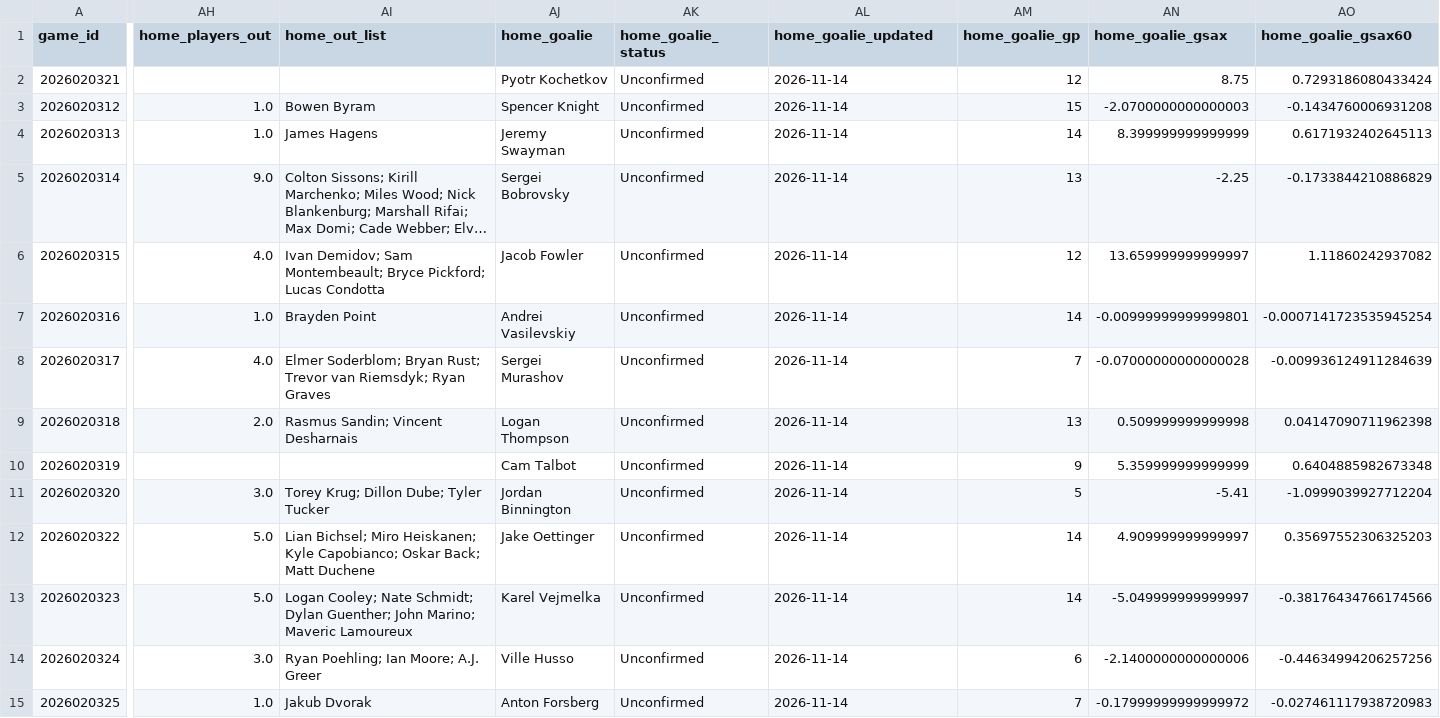
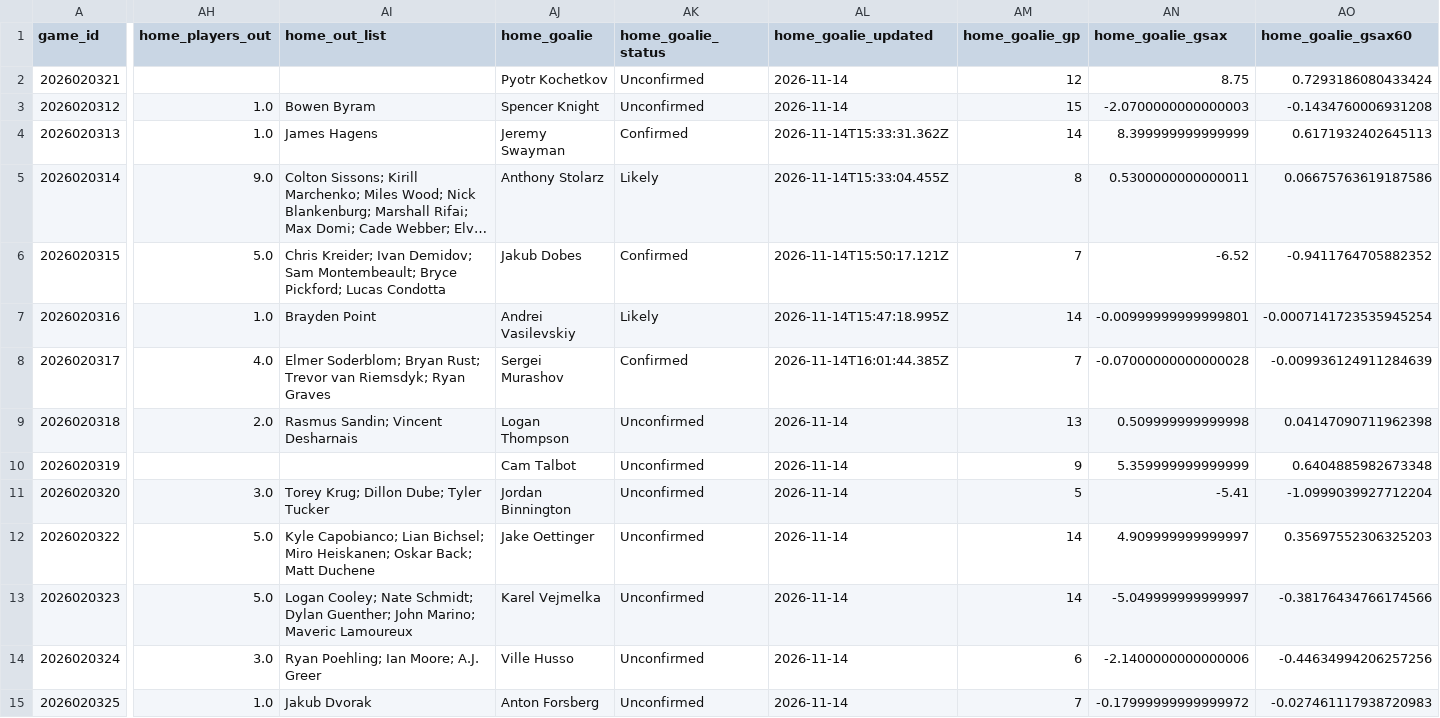
Before and after one commit to qtc8m722n9-dot/nhl-bettings-pipeline, a CSV file: data/slates/2026-11-14.csv, drawn as a sheet; only a part is shown, gaps mark what is left out; long unchanged cells end in …; the diff names each change by its address in the sheet, - before the commit and + after, or states it on an @@ line.

```diff
--- a/data/slates/2026-11-14.csv
+++ b/data/slates/2026-11-14.csv
-AK4 (home_goalie_status): Unconfirmed
+AK4 (home_goalie_status): Confirmed
-AL4 (home_goalie_updated): 2026-11-14
+AL4 (home_goalie_updated): 2026-11-14T15:33:31.362Z
-AJ5 (home_goalie): Sergei Bobrovsky
+AJ5 (home_goalie): Anthony Stolarz
-AK5 (home_goalie_status): Unconfirmed
+AK5 (home_goalie_status): Likely
-AL5 (home_goalie_updated): 2026-11-14
+AL5 (home_goalie_updated): 2026-11-14T15:33:04.455Z
-AM5 (home_goalie_gp): 13
+AM5 (home_goalie_gp): 8
-AN5 (home_goalie_gsax): -2.25
+AN5 (home_goalie_gsax): 0.5300000000000011
-AO5 (home_goalie_gsax60): -0.1733844210886829
+AO5 (home_goalie_gsax60): 0.06675763619187586
-AH6 (home_players_out): 4.0
+AH6 (home_players_out): 5.0
-AI6 (home_out_list): Ivan Demidov;…
+AI6 (home_out_list): Chris Kreider; Ivan Demidov;…
-AJ6 (home_goalie): Jacob Fowler
+AJ6 (home_goalie): Jakub Dobes
-AK6 (home_goalie_status): Unconfirmed
+AK6 (home_goalie_status): Confirmed
-AL6 (home_goalie_updated): 2026-11-14
+AL6 (home_goalie_updated): 2026-11-14T15:50:17.121Z
-AM6 (home_goalie_gp): 12
+AM6 (home_goalie_gp): 7
-AN6 (home_goalie_gsax): 13.659999999999997
+AN6 (home_goalie_gsax): -6.52
-AO6 (home_goalie_gsax60): 1.11860242937082
+AO6 (home_goalie_gsax60): -0.9411764705882352
-AK7 (home_goalie_status): Unconfirmed
+AK7 (home_goalie_status): Likely
-AL7 (home_goalie_updated): 2026-11-14
+AL7 (home_goalie_updated): 2026-11-14T15:47:18.995Z
-AK8 (home_goalie_status): Unconfirmed
+AK8 (home_goalie_status): Confirmed
-AL8 (home_goalie_updated): 2026-11-14
+AL8 (home_goalie_updated): 2026-11-14T16:01:44.385Z
-AI12 (home_out_list): Lian Bichsel; Miro Heiskanen; Kyle Capobianco; Oskar Back;…
+AI12 (home_out_list): Kyle Capobianco; Lian Bichsel; Miro Heiskanen; Oskar Back;…
```
Also changed, not shown: data/raw/2026-11-14/injuries.csv, 22 other files.
